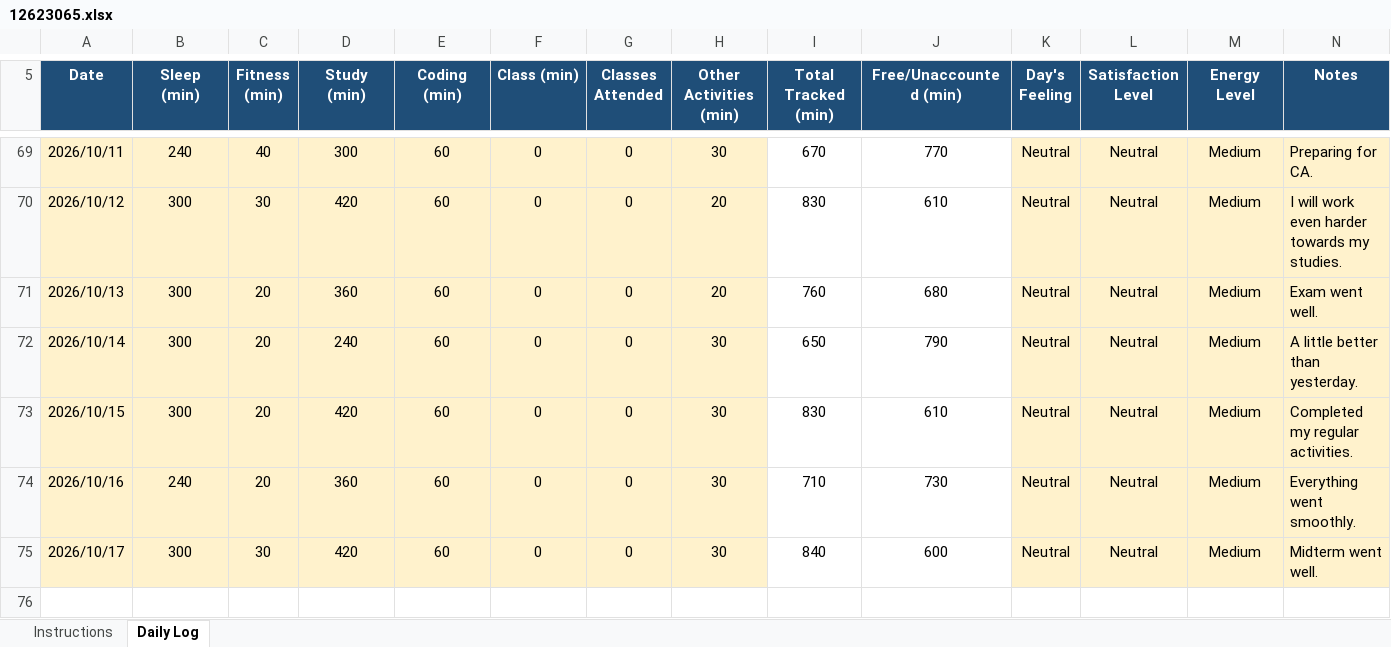
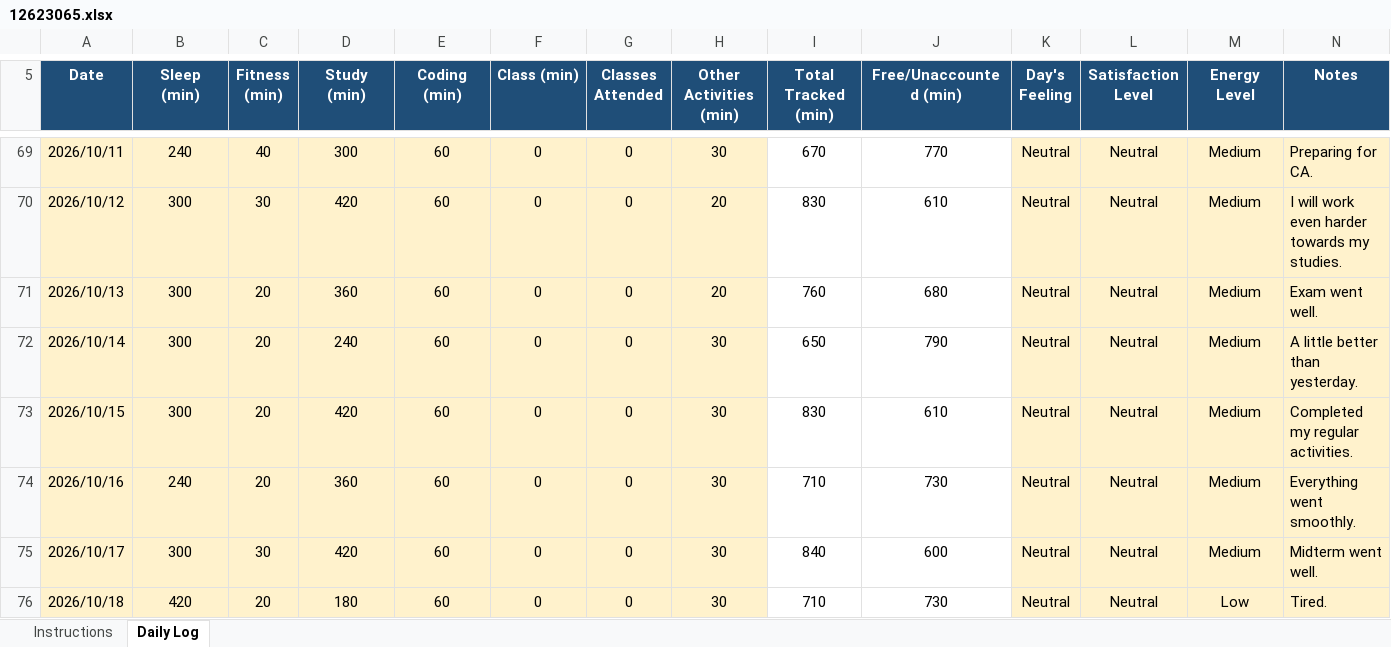
Before and after one commit to litikathakur927-cloud/CAP776, an Excel workbook: 12623065.xlsx, sheet Daily Log, drawn as a sheet; only a part is shown, gaps mark what is left out; values as stored, in another font and other column widths than the file's, no borders; conditional formats not drawn; the diff names each change by its address in the sheet, - before the commit and + after, or states it on an @@ line.

Commit message:
Daily routine

```diff
--- a/12623065.xlsx (sheet Daily Log)
+++ b/12623065.xlsx (sheet Daily Log)
+row 76: 2026/10/18 | 420 | 20 | 180 | 60 | 0 | 0 | 30 | 710 | 730 | Neutral | Neutral | Low | Tired.
```
